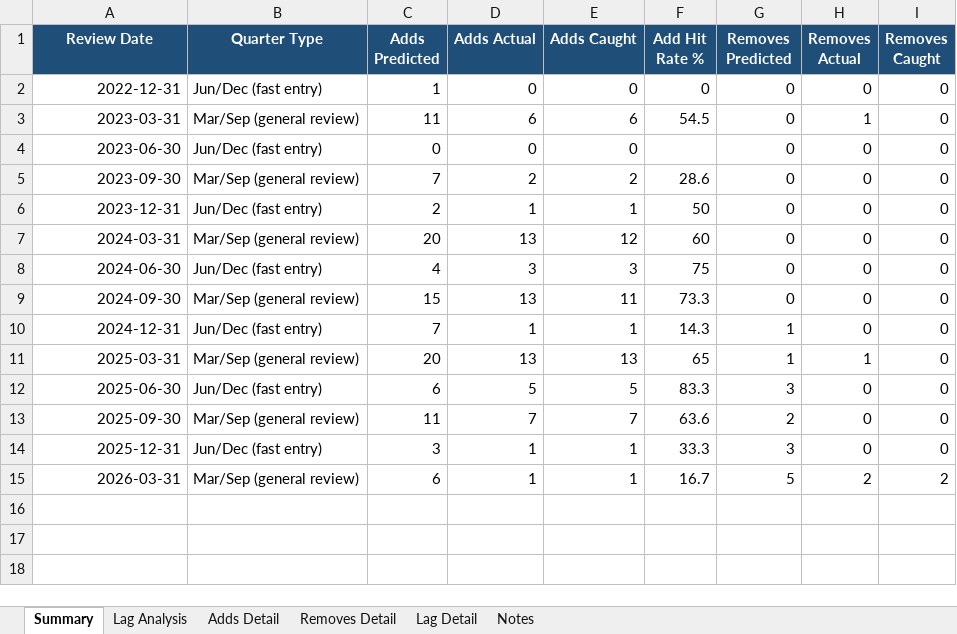
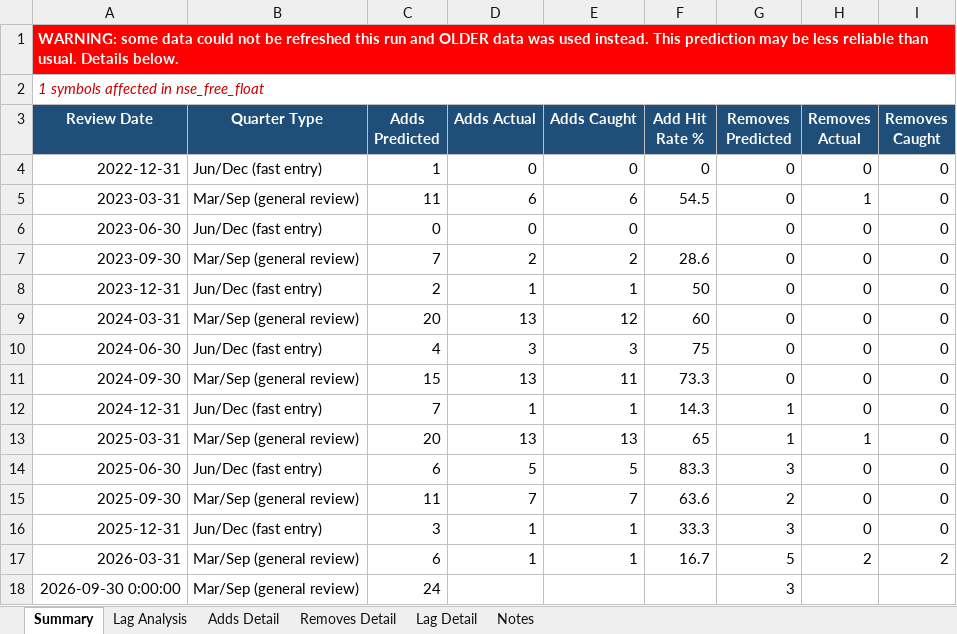
Before and after one commit to KrishnaSaraogi/ftse-india-predictor, an Excel workbook: outputs/rebalancing_predictions.xlsx, sheet Summary, drawn as a sheet; values as stored, in another font and other column widths than the file's, no borders; the diff names each change by its address in the sheet, - before the commit and + after, or states it on an @@ line.

```diff
--- a/outputs/rebalancing_predictions.xlsx (sheet Summary)
+++ b/outputs/rebalancing_predictions.xlsx (sheet Summary)
+row 1: WARNING: some data could not be refreshed this run and OLDER data was used instead. This prediction may be less reliable than usual. Details below.
+row 2: 1 symbols affected in nse_free_float
+row 18: 2026-09-30 0:00:00 | Mar/Sep (general review) | 24 |  |  |  | 3
```
Also changed, not shown: sheet Adds Detail, sheet Removes Detail, 3 other files.
